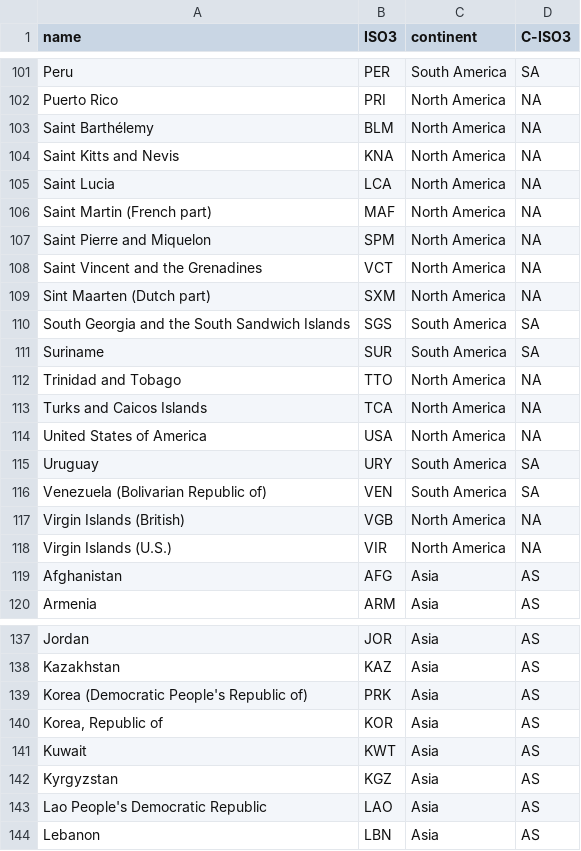
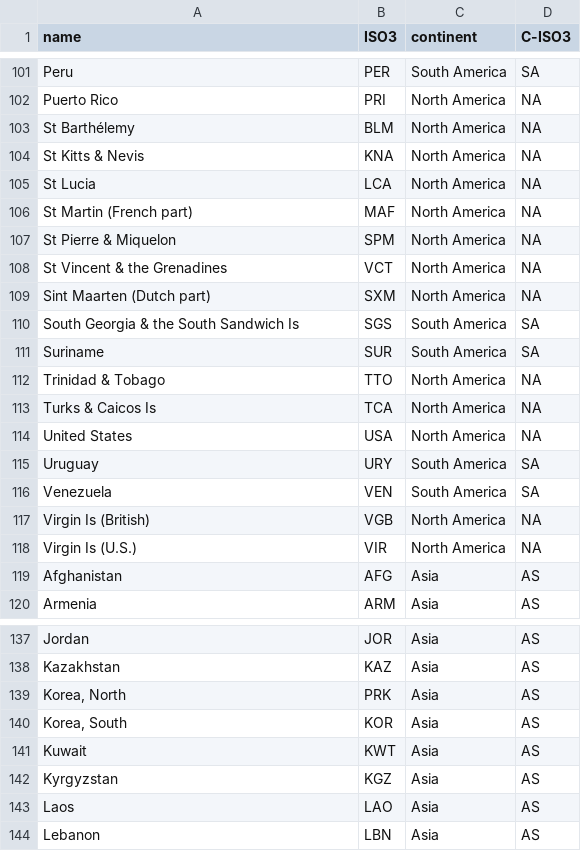
Before and after one commit to d-michail/firecastnet, a CSV file: icospheres-lam/csv/continent-country.csv, drawn as a sheet; only a part is shown, gaps mark what is left out; the diff covers the shown part only.

Commit message:
Changed names in continent-country.csv to fit in with the names of geoBoundaries and added an argument in build_icosphere to better handle configs.

```diff
--- a/icospheres-lam/csv/continent-country.csv
+++ b/icospheres-lam/csv/continent-country.csv
@@ -102,18 +102,18 @@ Peru,PER,South America,SA
 Puerto Rico,PRI,North America,NA
-Saint Barthélemy,BLM,North America,NA
-Saint Kitts and Nevis,KNA,North America,NA
-Saint Lucia,LCA,North America,NA
-Saint Martin (French part),MAF,North America,NA
-Saint Pierre and Miquelon,SPM,North America,NA
-Saint Vincent and the Grenadines,VCT,North America,NA
+St Barthélemy,BLM,North America,NA
+St Kitts & Nevis,KNA,North America,NA
+St Lucia,LCA,North America,NA
+St Martin (French part),MAF,North America,NA
+St Pierre & Miquelon,SPM,North America,NA
+St Vincent & the Grenadines,VCT,North America,NA
 Sint Maarten (Dutch part),SXM,North America,NA
-South Georgia and the South Sandwich Islands,SGS,South America,SA
+South Georgia & the South Sandwich Is,SGS,South America,SA
 Suriname,SUR,South America,SA
-Trinidad and Tobago,TTO,North America,NA
-Turks and Caicos Islands,TCA,North America,NA
-United States of America,USA,North America,NA
+Trinidad & Tobago,TTO,North America,NA
+Turks & Caicos Is,TCA,North America,NA
+United States,USA,North America,NA
 Uruguay,URY,South America,SA
-Venezuela (Bolivarian Republic of),VEN,South America,SA
-Virgin Islands (British),VGB,North America,NA
-Virgin Islands (U.S.),VIR,North America,NA
+Venezuela,VEN,South America,SA
+Virgin Is (British),VGB,North America,NA
+Virgin Is (U.S.),VIR,North America,NA
 Afghanistan,AFG,Asia,AS
@@ -138,7 +138,7 @@ Jordan,JOR,Asia,AS
 Kazakhstan,KAZ,Asia,AS
-Korea (Democratic People's Republic of),PRK,Asia,AS
-"Korea, Republic of",KOR,Asia,AS
+"Korea, North",PRK,Asia,AS
+"Korea, South",KOR,Asia,AS
 Kuwait,KWT,Asia,AS
 Kyrgyzstan,KGZ,Asia,AS
-Lao People's Democratic Republic,LAO,Asia,AS
+Laos,LAO,Asia,AS
 Lebanon,LBN,Asia,AS
```
Also changed, not shown: 34 edited cells elsewhere in this file, 1 other file.
